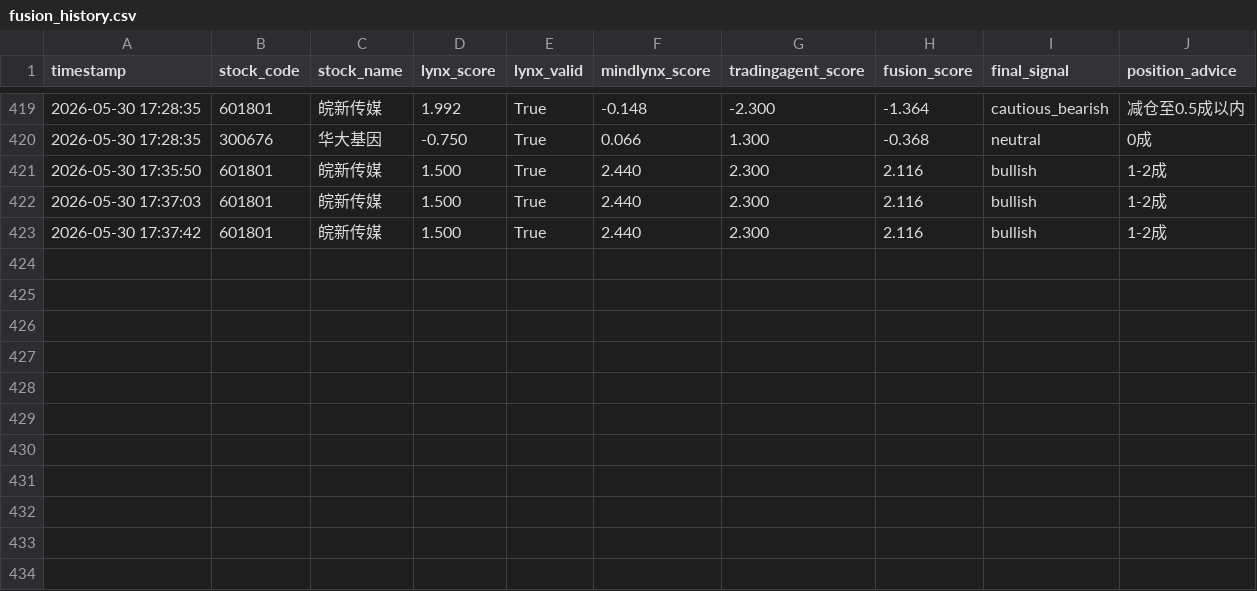
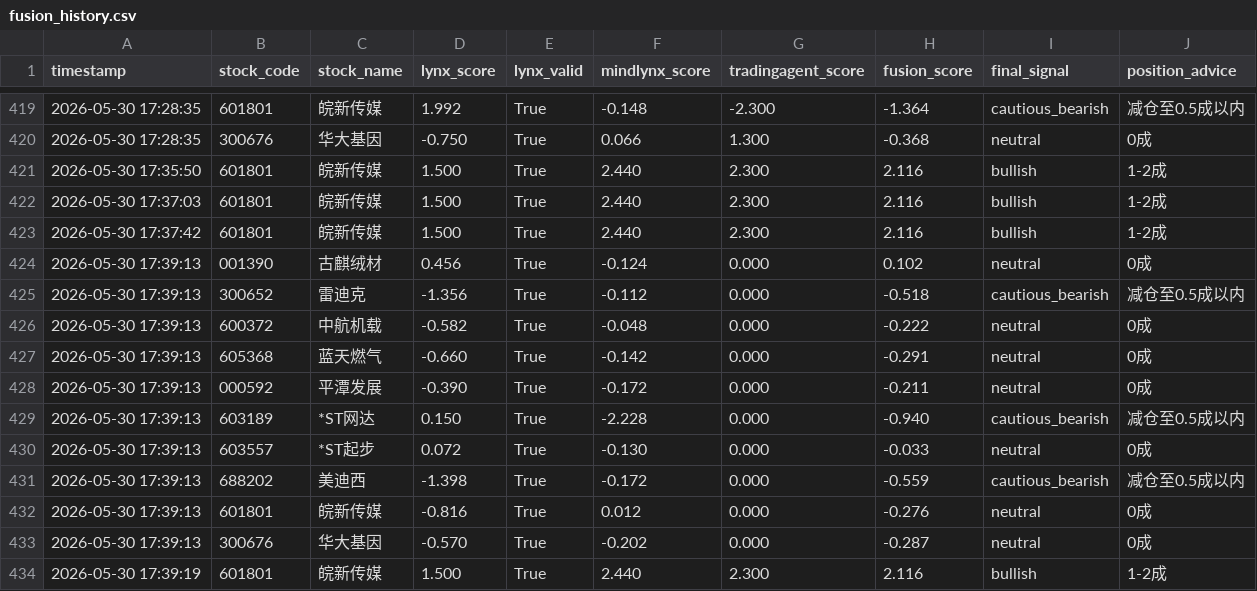
Before and after one commit to Mindlx/Aistock_vnpy_Trading, a CSV file: config/logs/fusion_history.csv, drawn as a sheet; only a part is shown, gaps mark what is left out.

```diff
--- a/config/logs/fusion_history.csv
+++ b/config/logs/fusion_history.csv
@@ -423 +423,12 @@ timestamp,stock_code,stock_name,lynx_score,lynx_valid,mindlynx_score,tradingagen
 2026-05-30 17:37:42,601801,皖新传媒,1.500,True,2.440,2.300,2.116,bullish,1-2成
+2026-05-30 17:39:13,001390,古麒绒材,0.456,True,-0.124,0.000,0.102,neutral,0成
+2026-05-30 17:39:13,300652,雷迪克,-1.356,True,-0.112,0.000,-0.518,cautious_bearish,减仓至0.5成以内
+2026-05-30 17:39:13,600372,中航机载,-0.582,True,-0.048,0.000,-0.222,neutral,0成
+2026-05-30 17:39:13,605368,蓝天燃气,-0.660,True,-0.142,0.000,-0.291,neutral,0成
+2026-05-30 17:39:13,000592,平潭发展,-0.390,True,-0.172,0.000,-0.211,neutral,0成
+2026-05-30 17:39:13,603189,*ST网达,0.150,True,-2.228,0.000,-0.940,cautious_bearish,减仓至0.5成以内
+2026-05-30 17:39:13,603557,*ST起步,0.072,True,-0.130,0.000,-0.033,neutral,0成
+2026-05-30 17:39:13,688202,美迪西,-1.398,True,-0.172,0.000,-0.559,cautious_bearish,减仓至0.5成以内
+2026-05-30 17:39:13,601801,皖新传媒,-0.816,True,0.012,0.000,-0.276,neutral,0成
+2026-05-30 17:39:13,300676,华大基因,-0.570,True,-0.202,0.000,-0.287,neutral,0成
+2026-05-30 17:39:19,601801,皖新传媒,1.500,True,2.440,2.300,2.116,bullish,1-2成
```
Also changed, not shown: 1 other file.
